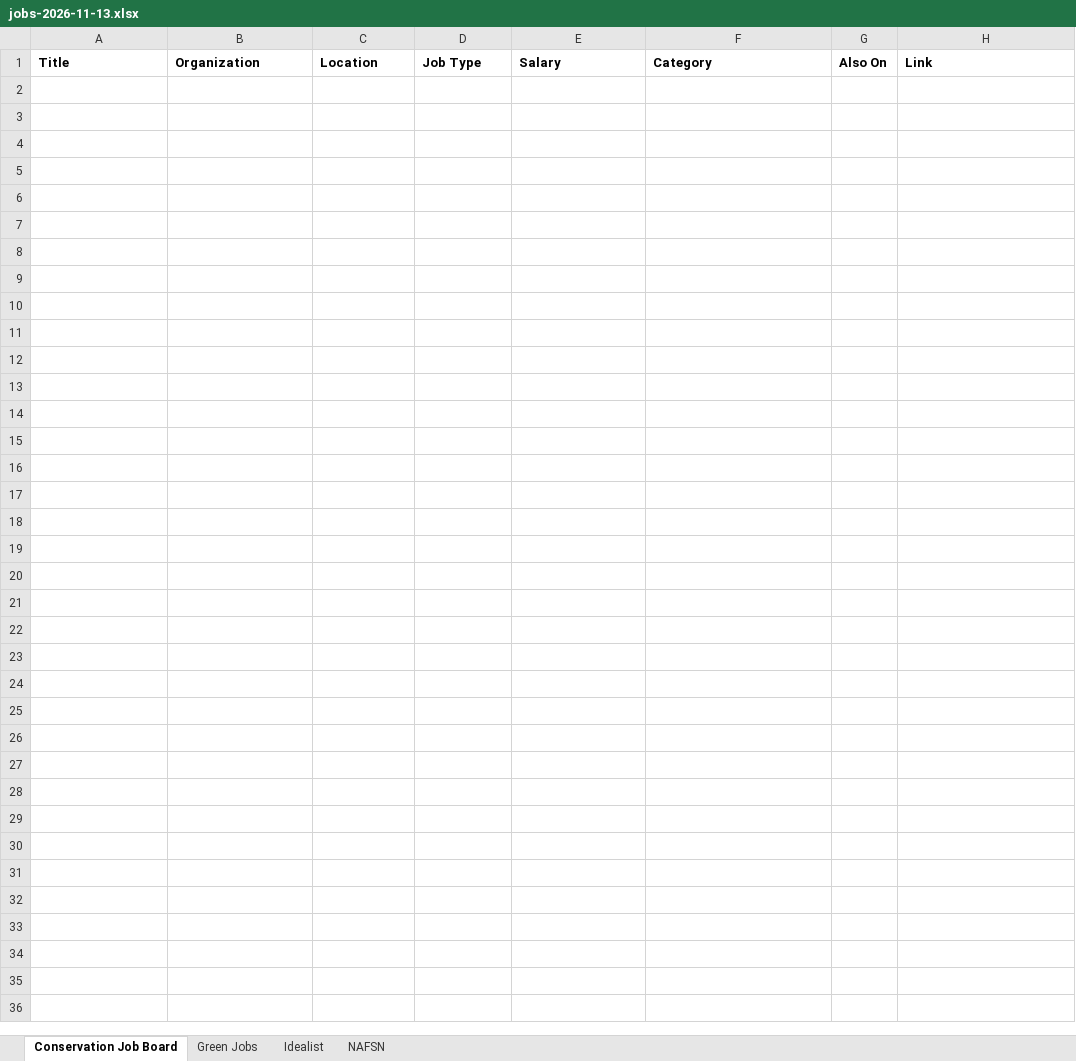
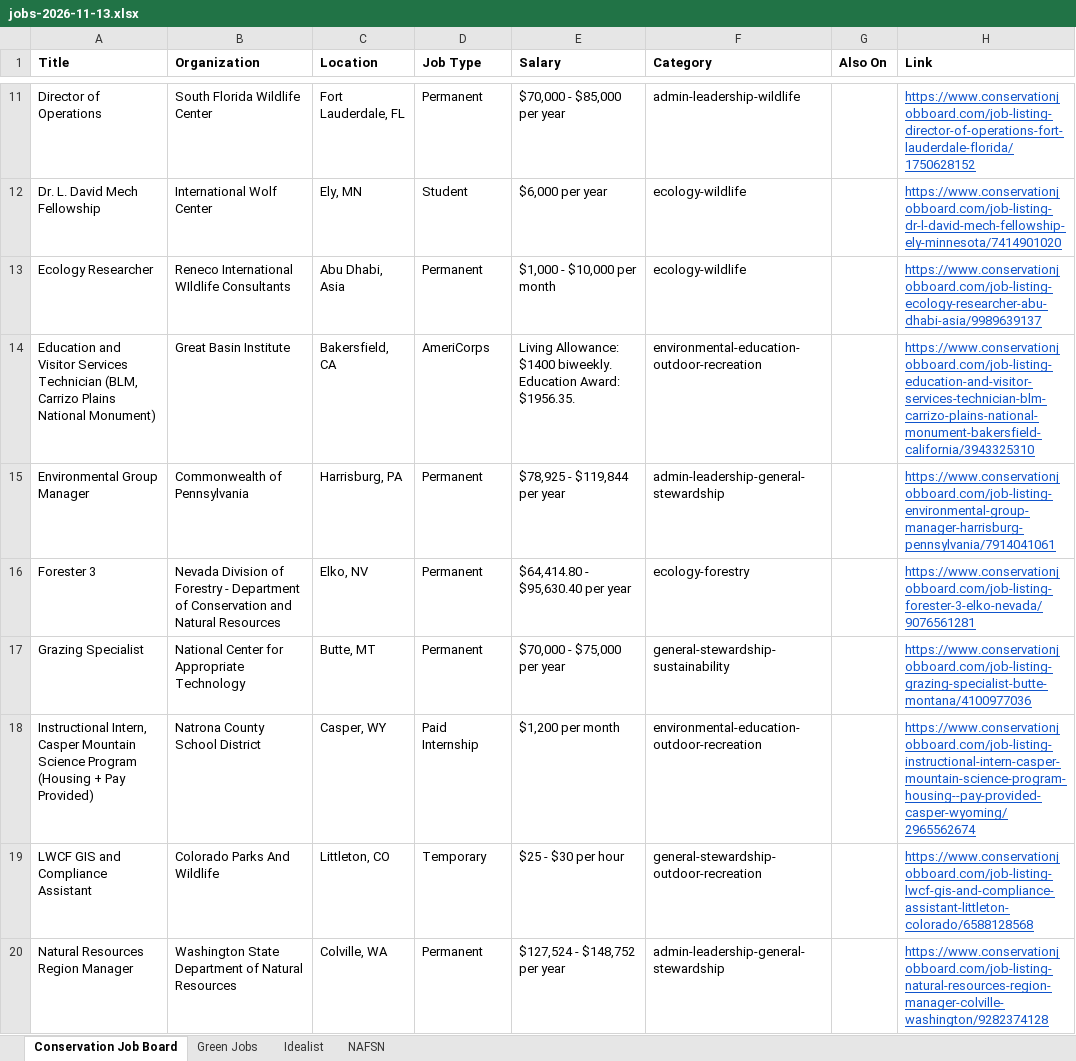
Before and after one commit to dchandarana07/jobs-digest, an Excel workbook: docs/xlsx/jobs-2026-11-13.xlsx, sheet Conservation Job Board, drawn as a sheet; only a part is shown, gaps mark what is left out; values as stored, in another font and other column widths than the file's, no borders; the diff covers the shown part only; the diff names each change by its address in the sheet, - before the commit and + after, or states it on an @@ line.

```diff
--- a/docs/xlsx/jobs-2026-11-13.xlsx (sheet Conservation Job Board)
+++ b/docs/xlsx/jobs-2026-11-13.xlsx (sheet Conservation Job Board)
+row 11: Director of Operations | South Florida Wildlife Center | Fort Lauderdale, FL | Permanent | $70,000 - $85,000 per year | admin-leadership-wildlife |  | https://www.conservationjobboard.com/job-listing-director-of-operations-fort-lauderdale-florida/1750628152
+row 12: Dr. L. David Mech Fellowship | International Wolf Center | Ely, MN | Student | $6,000 per year | ecology-wildlife |  | https://www.conservationjobboard.com/job-listing-dr-l-david-mech-fellowship-ely-minnesota/7414901020
+row 13: Ecology Researcher | Reneco International WIldlife Consultants | Abu Dhabi, Asia | Permanent | $1,000 - $10,000 per month | ecology-wildlife |  | https://www.conservationjobboard.com/job-listing-ecology-researcher-abu-dhabi-asia/9989639137
+row 14: Education and Visitor Services Technician (BLM, Carrizo Plains National Monument) | Great Basin Institute | Bakersfield, CA | AmeriCorps | Living Allowance: $1400 biweekly. Education Award: $1956.35. | environmental-education-outdoor-recreation |  | https://www.conservationjobboard.com/job-listing-education-and-visitor-services-technician-blm-carrizo-plains-national-monument-bakersfield-california/3943325310
+row 15: Environmental Group Manager | Commonwealth of Pennsylvania | Harrisburg, PA | Permanent | $78,925 - $119,844 per year | admin-leadership-general-stewardship |  | https://www.conservationjobboard.com/job-listing-environmental-group-manager-harrisburg-pennsylvania/7914041061
+row 16: Forester 3 | Nevada Division of Forestry - Department of Conservation and Natural Resources | Elko, NV | Permanent | $64,414.80 - $95,630.40 per year | ecology-forestry |  | https://www.conservationjobboard.com/job-listing-forester-3-elko-nevada/9076561281
+row 17: Grazing Specialist | National Center for Appropriate Technology | Butte, MT | Permanent | $70,000 - $75,000 per year | general-stewardship-sustainability |  | https://www.conservationjobboard.com/job-listing-grazing-specialist-butte-montana/4100977036
+row 18: Instructional Intern, Casper Mountain Science Program (Housing + Pay Provided) | Natrona County School District | Casper, WY | Paid Internship | $1,200 per month | environmental-education-outdoor-recreation |  | https://www.conservationjobboard.com/job-listing-instructional-intern-casper-mountain-science-program-housing--pay-provided-casper-wyoming/2965562674
+row 19: LWCF GIS and Compliance Assistant | Colorado Parks And Wildlife | Littleton, CO | Temporary | $25 - $30 per hour | general-stewardship-outdoor-recreation |  | https://www.conservationjobboard.com/job-listing-lwcf-gis-and-compliance-assistant-littleton-colorado/6588128568
+row 20: Natural Resources Region Manager | Washington State Department of Natural Resources | Colville, WA | Permanent | $127,524 - $148,752 per year | admin-leadership-general-stewardship |  | https://www.conservationjobboard.com/job-listing-natural-resources-region-manager-colville-washington/9282374128
```
Also changed, not shown: 23 added rows elsewhere in this sheet, sheet Idealist, docs/xlsx/jobs-2026-11-12.xlsx, 4 other files.
